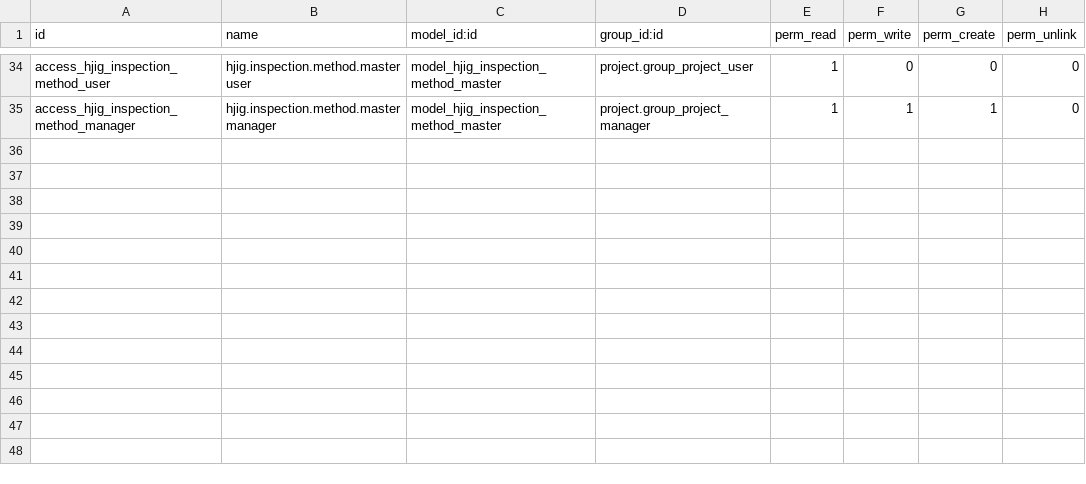
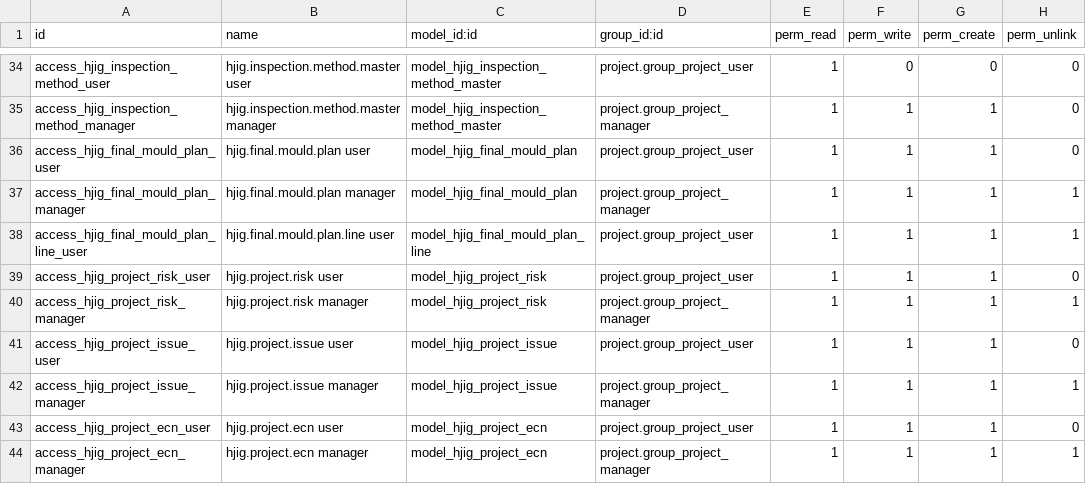
Before and after one commit to HongyijigTech/new_hongyijig_custom, a CSV file: security/ir.model.access.csv, drawn as a sheet; only a part is shown, gaps mark what is left out; the diff names each change by its address in the sheet, - before the commit and + after, or states it on an @@ line.

Commit message:
Add governed project registers and final mould plan

```diff
--- a/security/ir.model.access.csv
+++ b/security/ir.model.access.csv
+row 36: access_hjig_final_mould_plan_user | hjig.final.mould.plan user | model_hjig_final_mould_plan | project.group_project_user | 1 | 1 | 1 | 0
+row 37: access_hjig_final_mould_plan_manager | hjig.final.mould.plan manager | model_hjig_final_mould_plan | project.group_project_manager | 1 | 1 | 1 | 1
+row 38: access_hjig_final_mould_plan_line_user | hjig.final.mould.plan.line user | model_hjig_final_mould_plan_line | project.group_project_user | 1 | 1 | 1 | 1
+row 39: access_hjig_project_risk_user | hjig.project.risk user | model_hjig_project_risk | project.group_project_user | 1 | 1 | 1 | 0
+row 40: access_hjig_project_risk_manager | hjig.project.risk manager | model_hjig_project_risk | project.group_project_manager | 1 | 1 | 1 | 1
+row 41: access_hjig_project_issue_user | hjig.project.issue user | model_hjig_project_issue | project.group_project_user | 1 | 1 | 1 | 0
+row 42: access_hjig_project_issue_manager | hjig.project.issue manager | model_hjig_project_issue | project.group_project_manager | 1 | 1 | 1 | 1
+row 43: access_hjig_project_ecn_user | hjig.project.ecn user | model_hjig_project_ecn | project.group_project_user | 1 | 1 | 1 | 0
+row 44: access_hjig_project_ecn_manager | hjig.project.ecn manager | model_hjig_project_ecn | project.group_project_manager | 1 | 1 | 1 | 1
```
Also changed, not shown: 9 other files.
